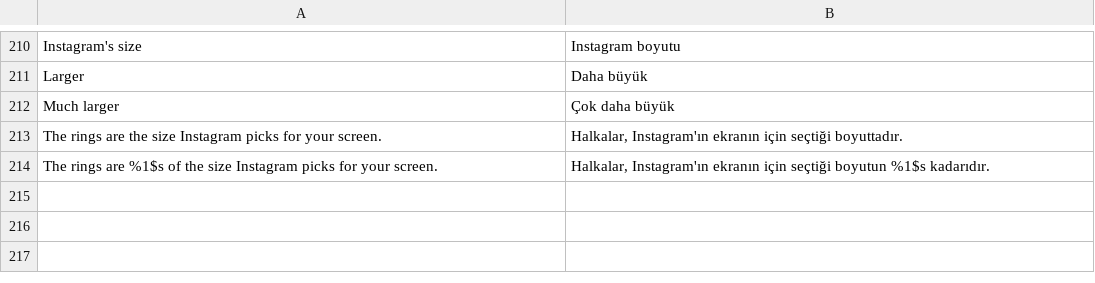
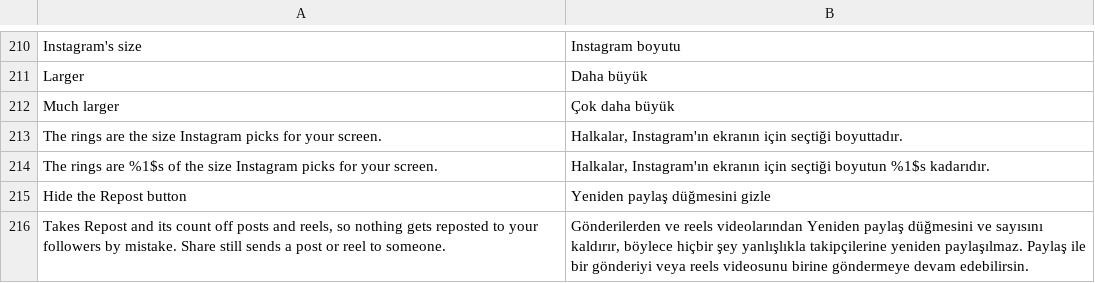
Before and after one commit to BlackGold8282/HushGram, a TSV file: extensions/shared/library/src/main/l10n/tr.tsv, drawn as a sheet; only a part is shown, gaps mark what is left out.

Commit message:
Add an opt-in patch that hides the Repost button
The post model's getter for enable_media_notes_production answers false
first thing, and the six data tree reads of the same field's hash (the
UFI bar and the clips buttons) pass through the switch, so the button
and its count go from both posts and reels. Share stays.

Refs #1

```diff
--- a/extensions/shared/library/src/main/l10n/tr.tsv
+++ b/extensions/shared/library/src/main/l10n/tr.tsv
@@ -214 +214,3 @@ The rings are the size Instagram picks for your screen.	Halkalar, Instagram'ın
 The rings are %1$s of the size Instagram picks for your screen.	Halkalar, Instagram'ın ekranın için seçtiği boyutun %1$s kadarıdır.
+Hide the Repost button	Yeniden paylaş düğmesini gizle
+Takes Repost and its count off posts and reels, so nothing gets reposted to your followers by mistake. Share still sends a post or reel to someone.	Gönderilerden ve reels videolarından Yeniden paylaş düğmesini ve sayısını kaldırır, böylece hiçbir şey yanlışlıkla takipçilerine yeniden paylaşılmaz. Paylaş ile bir gönderiyi veya reels videosunu birine göndermeye devam edebilirsin.
```
Also changed, not shown: extensions/shared/library/src/main/l10n/de.tsv, extensions/shared/library/src/main/l10n/es.tsv, 16 other files.
